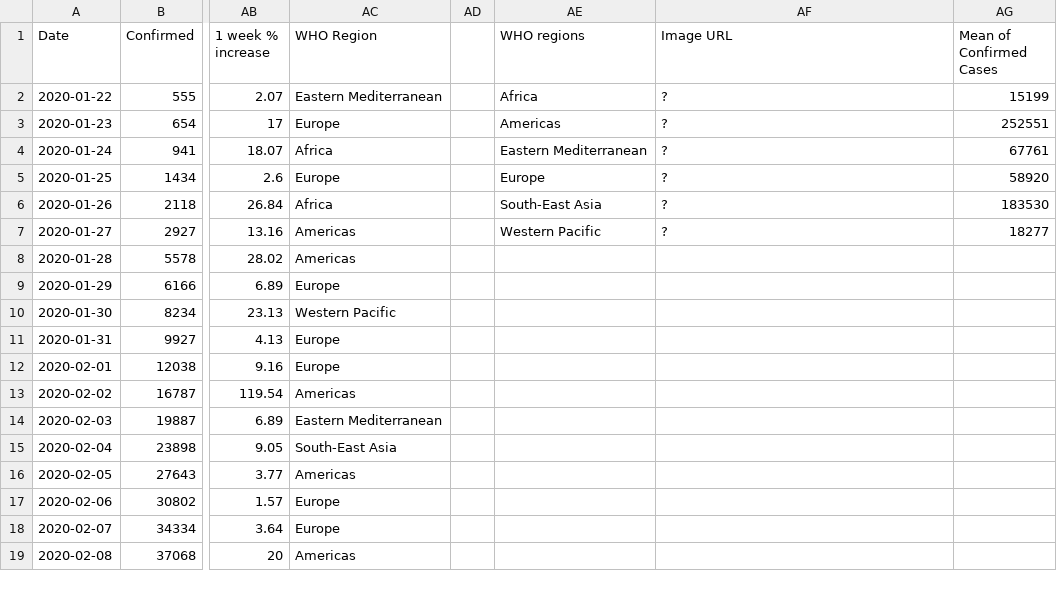
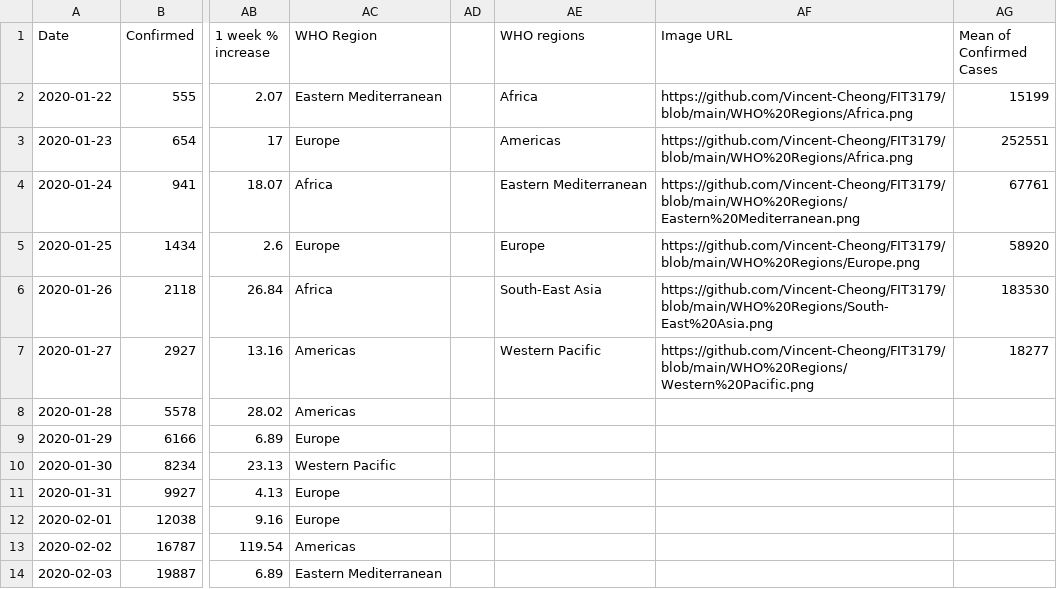
Before and after one commit to Vincent-Cheong/FIT3179, a CSV file: Covid-19.csv, drawn as a sheet; only a part is shown, gaps mark what is left out; the shorter side is filled out with more unchanged rows; the diff names each change by its address in the sheet, - before the commit and + after, or states it on an @@ line.

Commit message:
Update Covid-19.csv

```diff
--- a/Covid-19.csv
+++ b/Covid-19.csv
-AF2:AF3 (Image URL): ?
+AF2:AF3 (Image URL): https://github.com/Vincent-Cheong/FIT3179/blob/main/WHO%20Regions/Africa.png
-AF4 (Image URL): ?
+AF4 (Image URL): https://github.com/Vincent-Cheong/FIT3179/blob/main/WHO%20Regions/Eastern%20Mediterranean.png
-AF5 (Image URL): ?
+AF5 (Image URL): https://github.com/Vincent-Cheong/FIT3179/blob/main/WHO%20Regions/Europe.png
-AF6 (Image URL): ?
+AF6 (Image URL): https://github.com/Vincent-Cheong/FIT3179/blob/main/WHO%20Regions/South-East%20Asia.png
-AF7 (Image URL): ?
+AF7 (Image URL): https://github.com/Vincent-Cheong/FIT3179/blob/main/WHO%20Regions/Western%20Pacific.png
```
